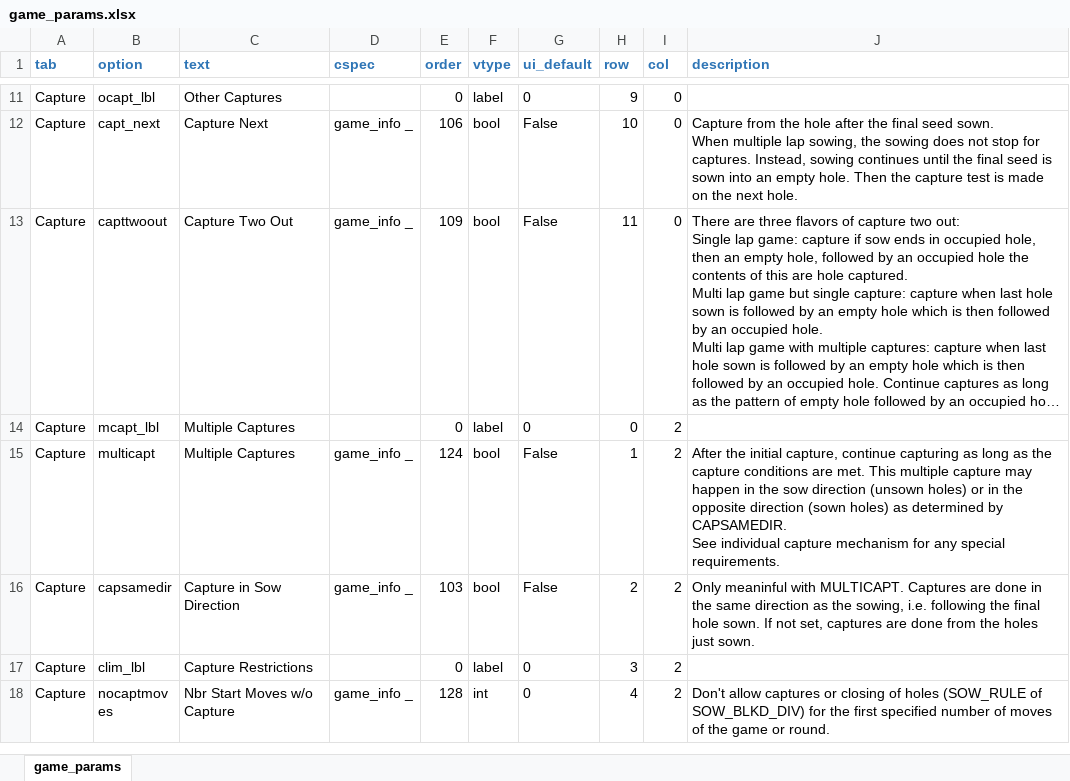
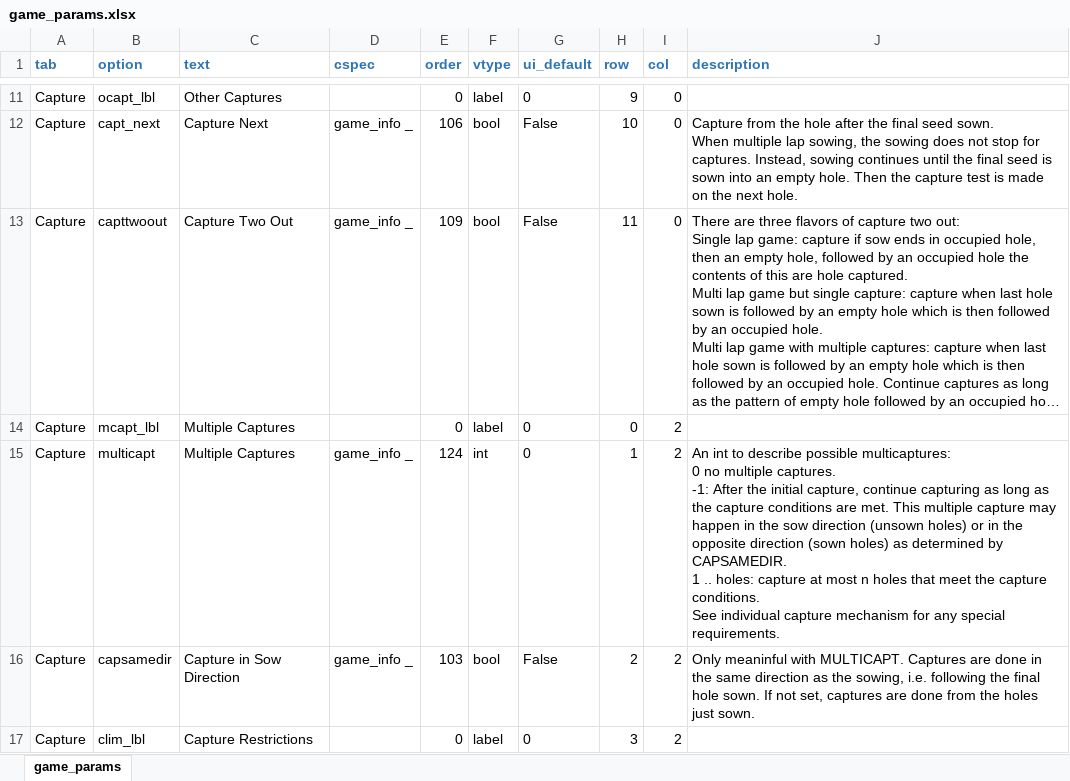
Before and after one commit to StoneShark/MancalaGames, an Excel workbook: src/game_params.xlsx, sheet game_params, drawn as a sheet; only a part is shown, gaps mark what is left out; the shorter side is filled out with more unchanged rows; long unchanged cells end in …; values as stored, in another font and other column widths than the file's, no borders; ↵ is a line break in a cell; the diff names each change by its address in the sheet, - before the commit and + after, or states it on an @@ line.

Commit message:
Changed the type of multicapt to int and made it so that the number of multi-captured holes can be limited. Limiting holes is only supported by CaptMultiple, the specialty capturers have not been updated. Updated all game files.

```diff
--- a/src/game_params.xlsx (sheet game_params)
+++ b/src/game_params.xlsx (sheet game_params)
-F15 (vtype): bool
+F15 (vtype): int
-G15 (ui_default): False
+G15 (ui_default): 0
-J15 (description): After the initial capture, continue capturing as long as the capture conditions are met. This multiple capture may happen in the sow direction (unsown holes) or in the opposite direction (sown holes) as determined by CAPSAMEDIR. ↵ See individual…
+J15 (description): An int to describe possible multicaptures: ↵ 0 no multiple captures. ↵ -1: After the initial capture, continue capturing as long as the capture conditions are met. This multiple capture may happen in the sow direction (unsown holes) or in the opposite direction (sown holes) as determined by CAPSAMEDIR. ↵ 1 .. holes: capture at most n holes that meet the capture conditions. ↵ See individual…
```
Also changed, not shown: 31 other files.
